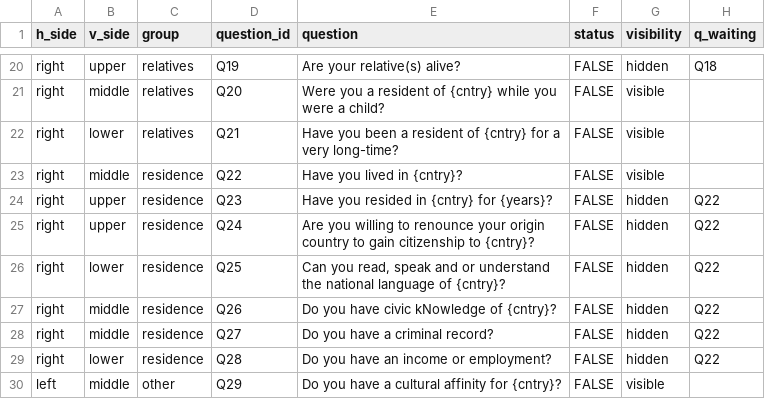
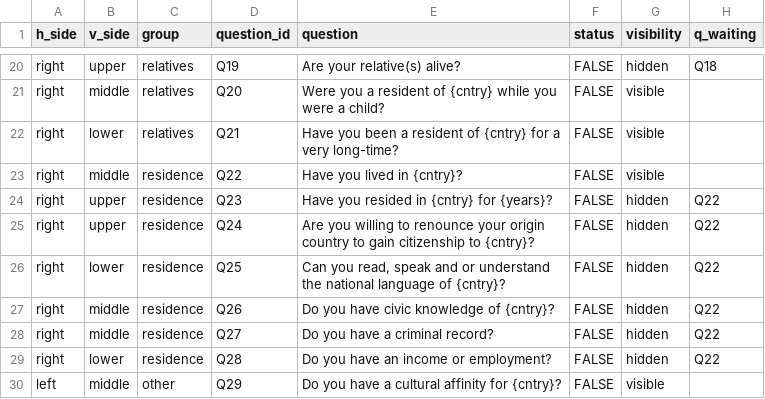
Before and after one commit to Yuriko-Schumacher/migration-draft, a CSV file: public/data/questions.csv, drawn as a sheet; only a part is shown, gaps mark what is left out.

Commit message:
fix typo

```diff
--- a/public/data/questions.csv
+++ b/public/data/questions.csv
@@ -26,3 +26,3 @@ right,upper,residence,Q24,Are you willing to renounce your origin country to gai
 right,lower,residence,Q25,"Can you read, speak and or understand the national language of {cntry}?",FALSE,hidden,Q22
-right,middle,residence,Q26,Do you have civic kNowledge of {cntry}?,FALSE,hidden,Q22
+right,middle,residence,Q26,Do you have civic knowledge of {cntry}?,FALSE,hidden,Q22
 right,middle,residence,Q27,Do you have a criminal record?,FALSE,hidden,Q22
```
Also changed, not shown: 1 other file.
